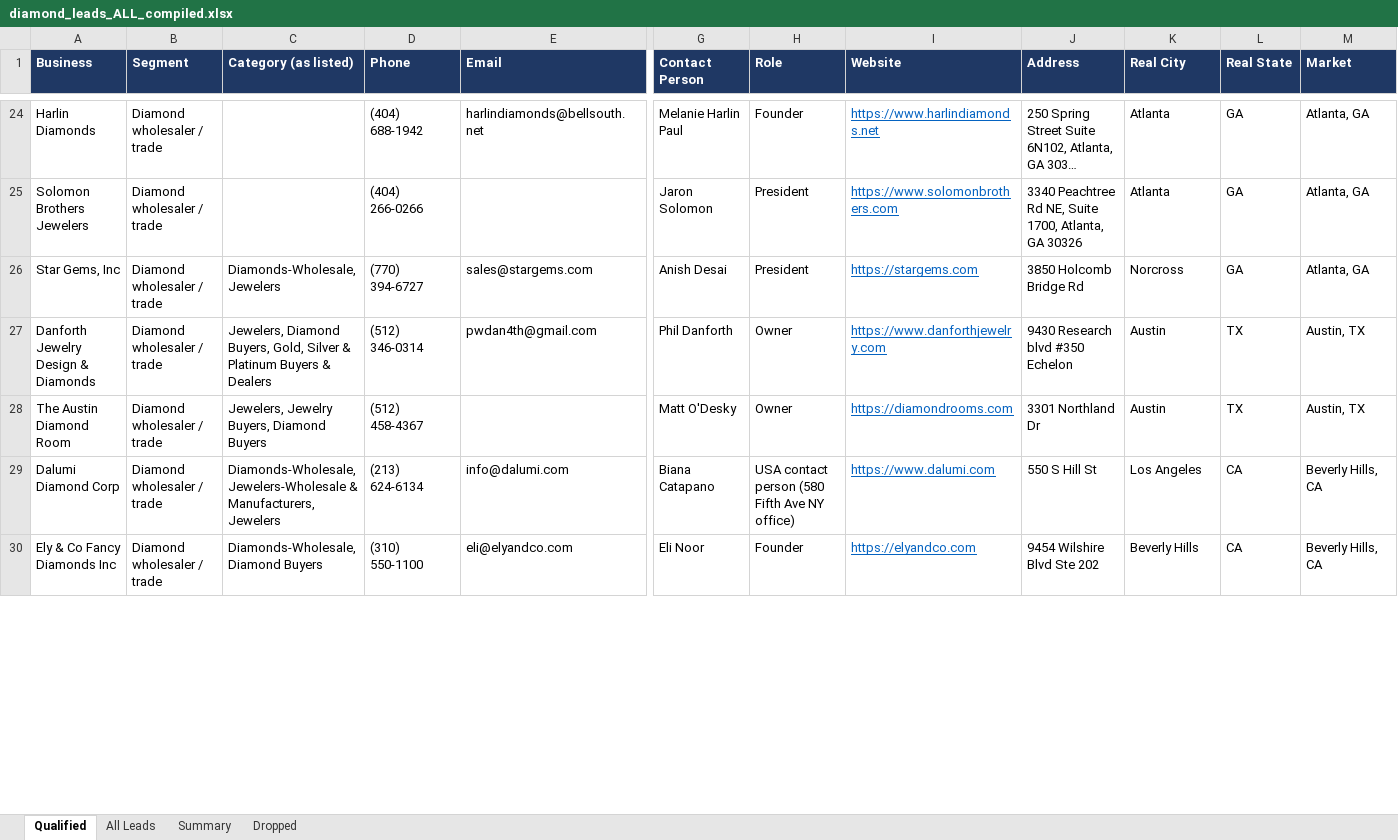
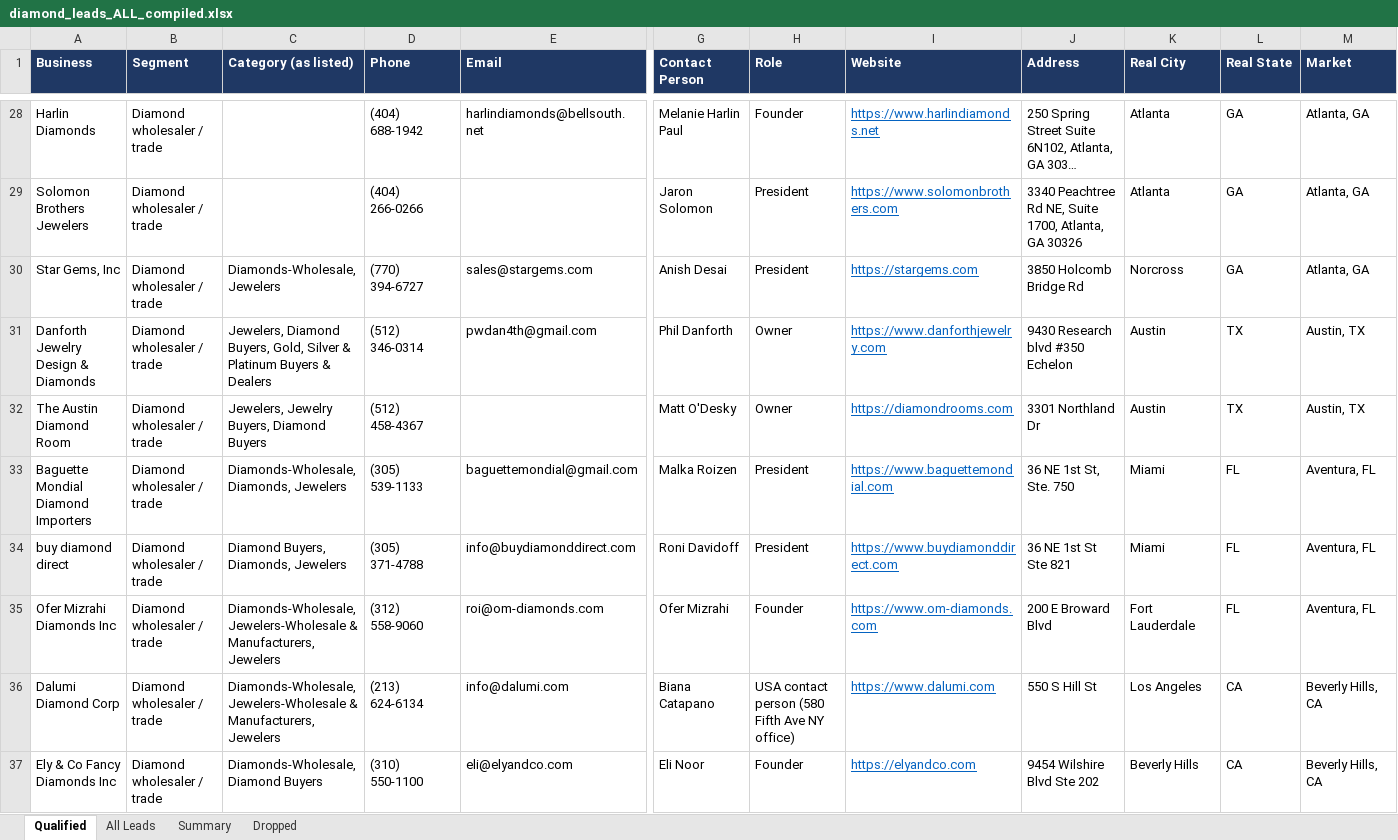
Before and after one commit to riyaansheth/claude-cloud, an Excel workbook: leadrun_diamonds/diamond_leads_ALL_compiled.xlsx, sheet Qualified, drawn as a sheet; only a part is shown, gaps mark what is left out; long unchanged cells end in …; values as stored, in another font and other column widths than the file's, no borders; rows hold the shown columns only; the diff covers the shown part only; the diff names each change by its address in the sheet, - before the commit and + after, or states it on an @@ line.

```diff
--- a/leadrun_diamonds/diamond_leads_ALL_compiled.xlsx (sheet Qualified)
+++ b/leadrun_diamonds/diamond_leads_ALL_compiled.xlsx (sheet Qualified)
+row 33: Baguette Mondial Diamond Importers | Diamond wholesaler / trade | Diamonds-Wholesale, Diamonds, Jewelers | (305) 539-1133 | baguettemondial@gmail.com | Malka Roizen | President | https://www.baguettemondial.com | 36 NE 1st St, Ste. 750 | Miami | FL | Aventura, FL
+row 34: buy diamond direct | Diamond wholesaler / trade | Diamond Buyers, Diamonds, Jewelers | (305) 371-4788 | info@buydiamonddirect.com | Roni Davidoff | President | https://www.buydiamonddirect.com | 36 NE 1st St Ste 821 | Miami | FL | Aventura, FL
+row 35: Ofer Mizrahi Diamonds Inc | Diamond wholesaler / trade | Diamonds-Wholesale, Jewelers-Wholesale & Manufacturers, Jewelers | (312) 558-9060 | roi@om-diamonds.com | Ofer Mizrahi | Founder | https://www.om-diamonds.com | 200 E Broward Blvd | Fort Lauderdale | FL | Aventura, FL
```
Also changed, not shown: 15 added rows, 6 removed rows and 50 edited cells elsewhere in this sheet, sheet All Leads, sheet Dropped, sheet Summary, 1 other file.
